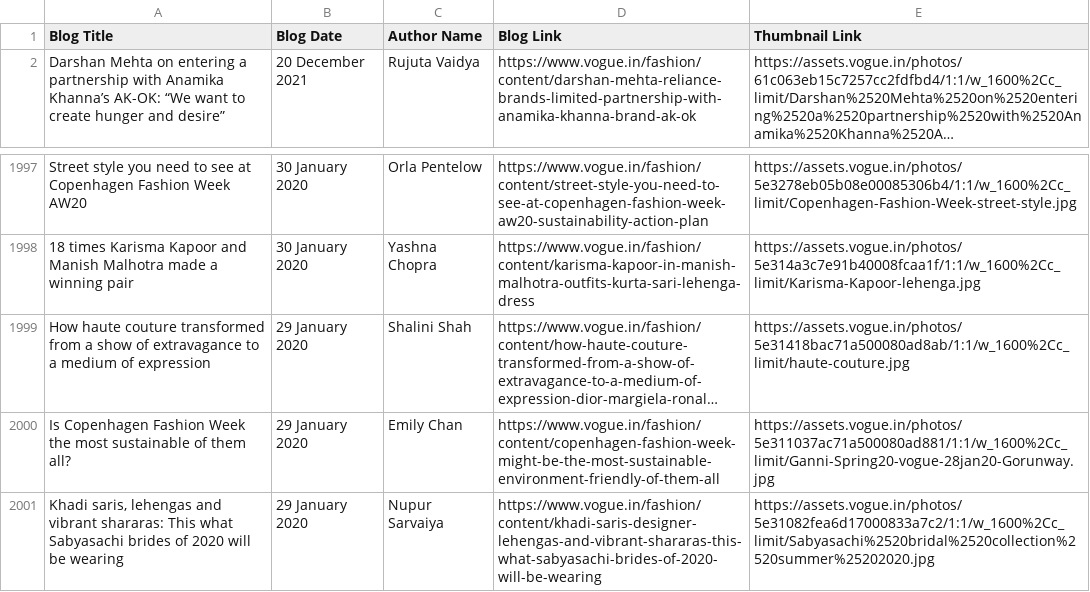
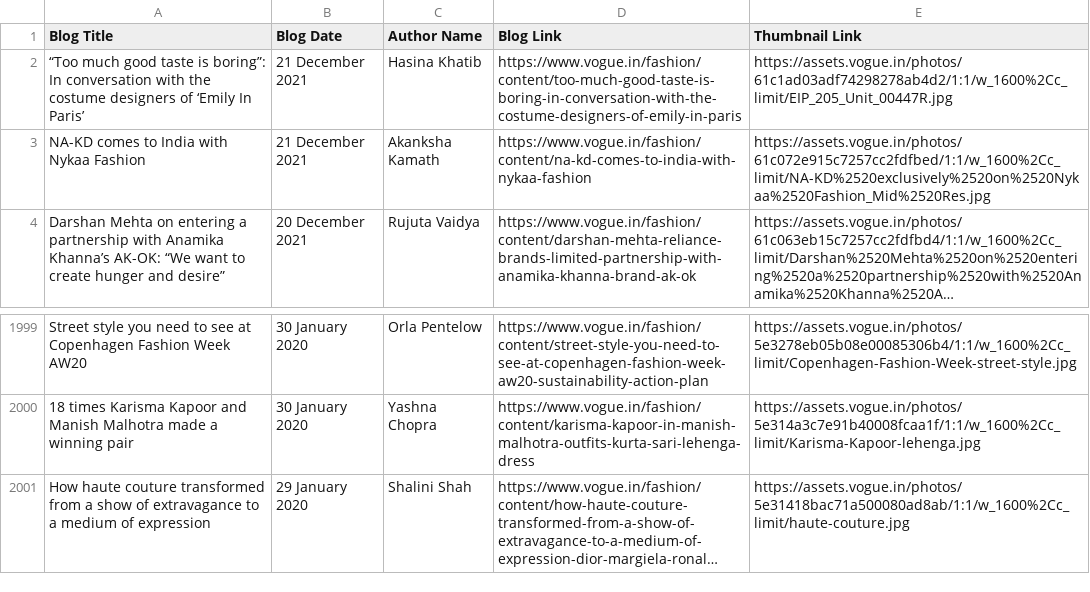
Before and after one commit to pallavpp/Curience-Work, a CSV file: Data/vogue_fashion.csv, drawn as a sheet; only a part is shown, gaps mark what is left out; long unchanged cells end in …; removed rows and columns are numbered as before the commit, all else as after; the diff names each change by its address in the sheet, - before the commit and + after, or states it on an @@ line.

Commit message:
purewow_fashion complete

```diff
--- a/Data/vogue_fashion.csv
+++ b/Data/vogue_fashion.csv
+row 2: “Too much good taste is boring”: In conversation with the costume designers of ‘Emily In Paris’ | 21 December 2021 | Hasina Khatib | https://www.vogue.in/fashion/content/too-much-good-taste-is-boring-in-conversation-with-the-costume-designers-of-emily-in-paris | https://assets.vogue.in/photos/61c1ad03adf74298278ab4d2/1:1/w_1600%2Cc_limit/EIP_205_Unit_00447R.jpg
+row 3: NA-KD comes to India with Nykaa Fashion | 21 December 2021 | Akanksha Kamath | https://www.vogue.in/fashion/content/na-kd-comes-to-india-with-nykaa-fashion | https://assets.vogue.in/photos/61c072e915c7257cc2fdfbed/1:1/w_1600%2Cc_limit/NA-KD%2520exclusively%2520on%2520Nykaa%2520Fashion_Mid%2520Res.jpg
-row 2000: Is Copenhagen Fashion Week the most sustainable of them all? | 29 January 2020 | Emily Chan | https://www.vogue.in/fashion/content/copenhagen-fashion-week-might-be-the-most-sustainable-environment-friendly-of-them-all | https://assets.vogue.in/photos/5e311037ac71a500080ad881/1:1/w_1600%2Cc_limit/Ganni-Spring20-vogue-28jan20-Gorunway.jpg
-row 2001: Khadi saris, lehengas and vibrant shararas: This what Sabyasachi brides of 2020 will be wearing | 29 January 2020 | Nupur Sarvaiya | https://www.vogue.in/fashion/content/khadi-saris-designer-lehengas-and-vibrant-shararas-this-what-sabyasachi-brides-of-2020-will-be-wearing | https://assets.vogue.in/photos/5e31082fea6d17000833a7c2/1:1/w_1600%2Cc_limit/Sabyasachi%2520bridal%2520collection%2520summer%25202020.jpg
```
Also changed, not shown: Data/thevou_fasion.csv, 4 other files.
